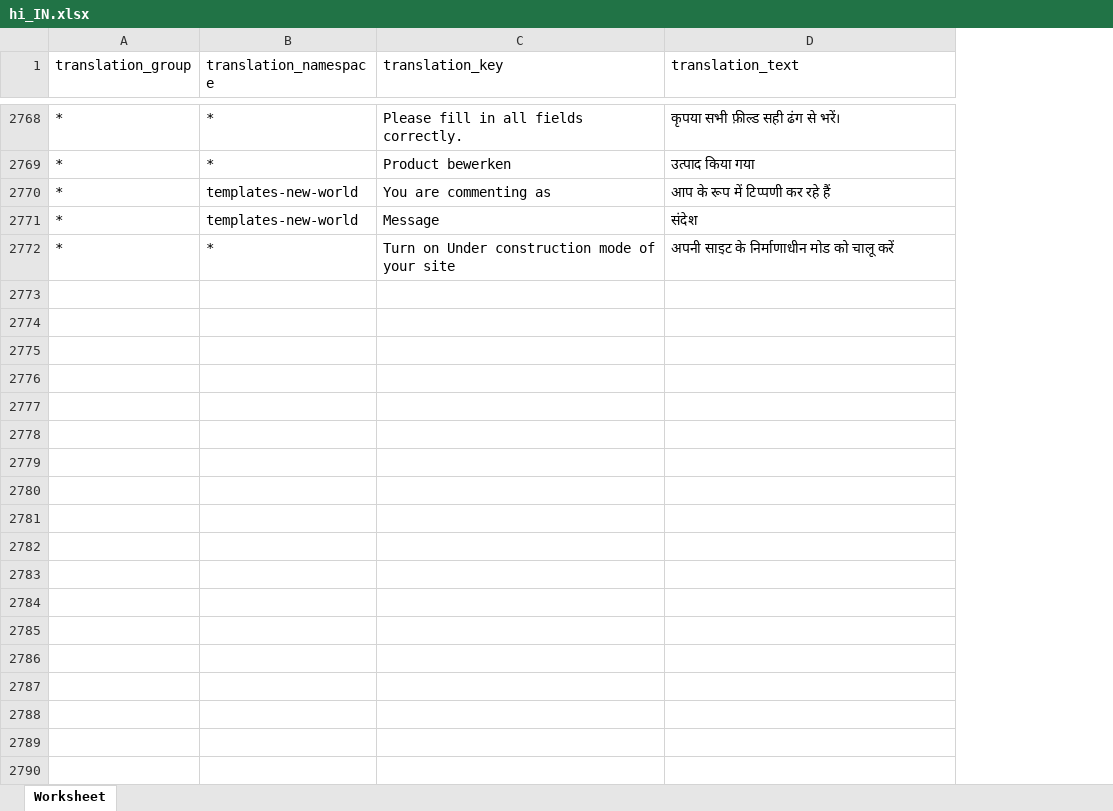
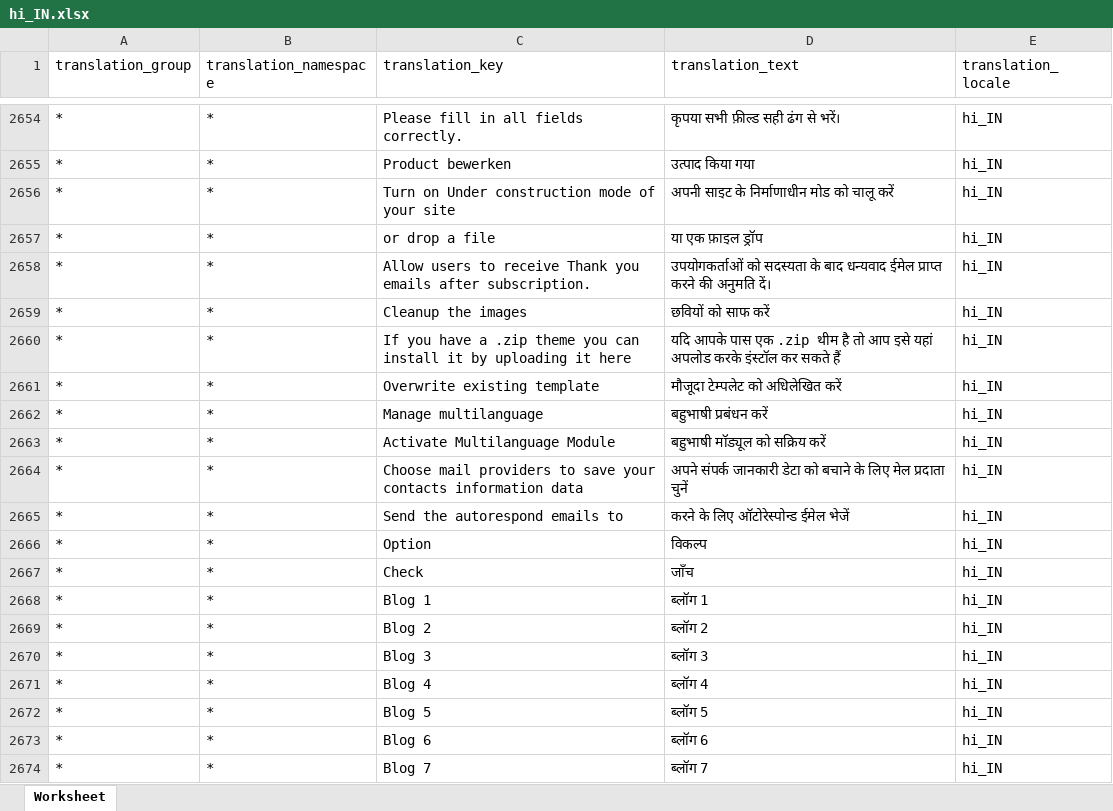
Before and after one commit to microweber/microweber, an Excel workbook: src/MicroweberPackages/Translation/resources/lang_xlsx/hi_IN.xlsx, sheet Worksheet, drawn as a sheet; only a part is shown, gaps mark what is left out; values as stored, in another font and other column widths than the file's, no borders; removed rows and columns are numbered as before the commit, all else as after; the diff covers the shown part only; the diff names each change by its address in the sheet, - before the commit and + after, or states it on an @@ line.

```diff
--- a/src/MicroweberPackages/Translation/resources/lang_xlsx/hi_IN.xlsx (sheet Worksheet)
+++ b/src/MicroweberPackages/Translation/resources/lang_xlsx/hi_IN.xlsx (sheet Worksheet)
+column E (translation_locale), rows 2654-2656: all hi_IN
-row 2770: * | templates-new-world | You are commenting as | आप के रूप में टिप्पणी कर रहे हैं
-row 2771: * | templates-new-world | Message | संदेश
+row 2657: * | * | or drop a file | या एक फ़ाइल ड्रॉप | hi_IN
+row 2658: * | * | Allow users to receive Thank you emails after subscription. | उपयोगकर्ताओं को सदस्यता के बाद धन्यवाद ईमेल प्राप्त करने की अनुमति दें। | hi_IN
+row 2659: * | * | Cleanup the images | छवियों को साफ करें | hi_IN
+row 2660: * | * | If you have a .zip theme you can install it by uploading it here | यदि आपके पास एक .zip थीम है तो आप इसे यहां अपलोड करके इंस्टॉल कर सकते हैं | hi_IN
+row 2661: * | * | Overwrite existing template | मौजूदा टेम्पलेट को अधिलेखित करें | hi_IN
+row 2662: * | * | Manage multilanguage | बहुभाषी प्रबंधन करें | hi_IN
+row 2663: * | * | Activate Multilanguage Module | बहुभाषी मॉड्यूल को सक्रिय करें | hi_IN
+row 2664: * | * | Choose mail providers to save your contacts information data | अपने संपर्क जानकारी डेटा को बचाने के लिए मेल प्रदाता चुनें | hi_IN
+row 2665: * | * | Send the autorespond emails to | करने के लिए ऑटोरेस्पोन्ड ईमेल भेजें | hi_IN
+row 2666: * | * | Option | विकल्प | hi_IN
+row 2667: * | * | Check | जाँच | hi_IN
+row 2668: * | * | Blog 1 | ब्लॉग 1 | hi_IN
+row 2669: * | * | Blog 2 | ब्लॉग 2 | hi_IN
+row 2670: * | * | Blog 3 | ब्लॉग 3 | hi_IN
+row 2671: * | * | Blog 4 | ब्लॉग 4 | hi_IN
+row 2672: * | * | Blog 5 | ब्लॉग 5 | hi_IN
+row 2673: * | * | Blog 6 | ब्लॉग 6 | hi_IN
+row 2674: * | * | Blog 7 | ब्लॉग 7 | hi_IN
```
Also changed, not shown: 285 added rows, 114 removed rows, 6 moved rows and 11 edited cells elsewhere in this sheet, src/MicroweberPackages/Translation/resources/lang_xlsx/bg_BG.xlsx, src/MicroweberPackages/Translation/resources/lang_xlsx/el_GR.xlsx, 32 other files.
